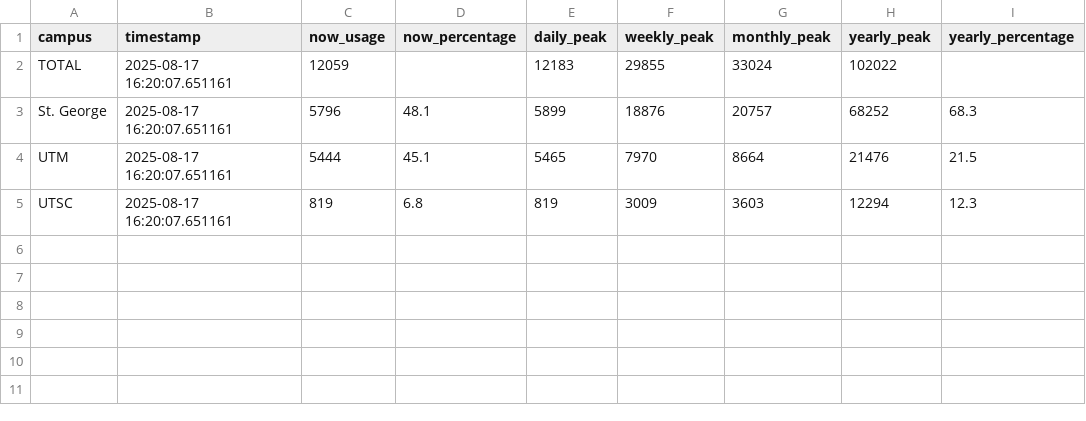
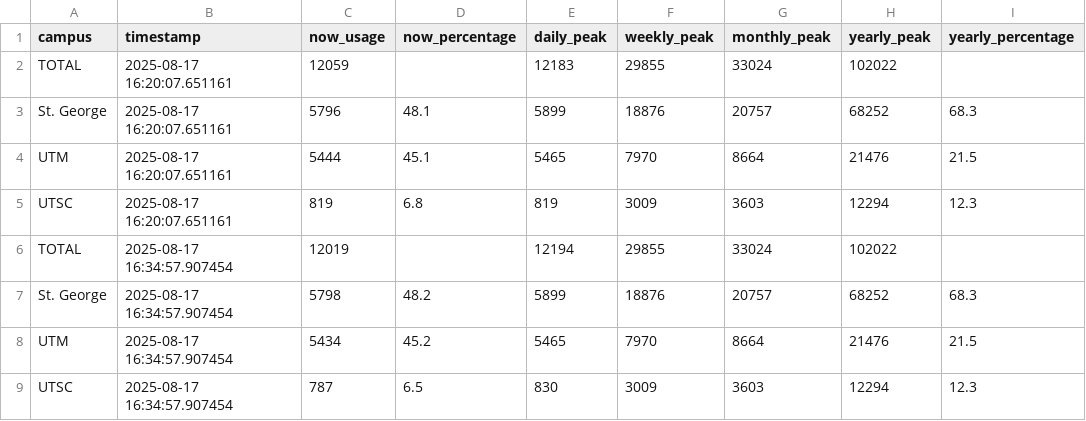
Before and after one commit to ShawnCapper/UofT-Scrapers, a CSV file: Other-Wireless/data/wireless_usage_historical.csv, drawn as a sheet.

```diff
--- a/Other-Wireless/data/wireless_usage_historical.csv
+++ b/Other-Wireless/data/wireless_usage_historical.csv
@@ -5 +5,5 @@ UTM,2025-08-17 16:20:07.651161,5444,45.1,5465,7970,8664,21476,21.5
 UTSC,2025-08-17 16:20:07.651161,819,6.8,819,3009,3603,12294,12.3
+TOTAL,2025-08-17 16:34:57.907454,12019,,12194,29855,33024,102022,
+St. George,2025-08-17 16:34:57.907454,5798,48.2,5899,18876,20757,68252,68.3
+UTM,2025-08-17 16:34:57.907454,5434,45.2,5465,7970,8664,21476,21.5
+UTSC,2025-08-17 16:34:57.907454,787,6.5,830,3009,3603,12294,12.3
```
Also changed, not shown: 2 other files.
